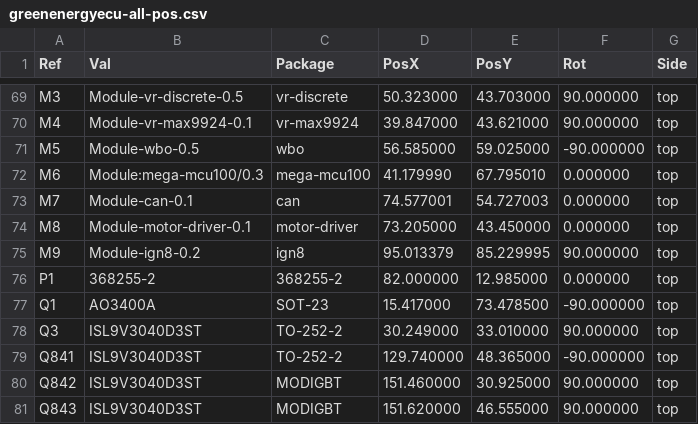
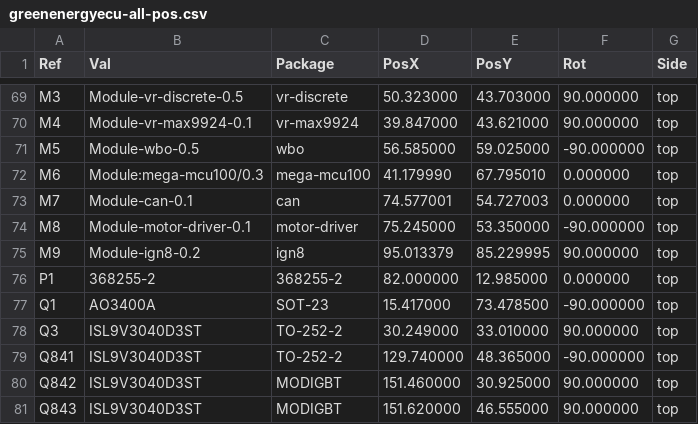
Before and after one commit to luis9860/hellen-example, a CSV file: gerber/greenenergyecu-all-pos.csv, drawn as a sheet; only a part is shown, gaps mark what is left out.

```diff
--- a/gerber/greenenergyecu-all-pos.csv
+++ b/gerber/greenenergyecu-all-pos.csv
@@ -73,3 +73,3 @@ Ref,Val,Package,PosX,PosY,Rot,Side
 "M7","Module-can-0.1","can",74.577001,54.727003,0.000000,top
-"M8","Module-motor-driver-0.1","motor-driver",73.205000,43.450000,0.000000,top
+"M8","Module-motor-driver-0.1","motor-driver",75.245000,53.350000,-90.000000,top
 "M9","Module-ign8-0.2","ign8",95.013379,85.229995,90.000000,top
```
Also changed, not shown: 16 other files.
